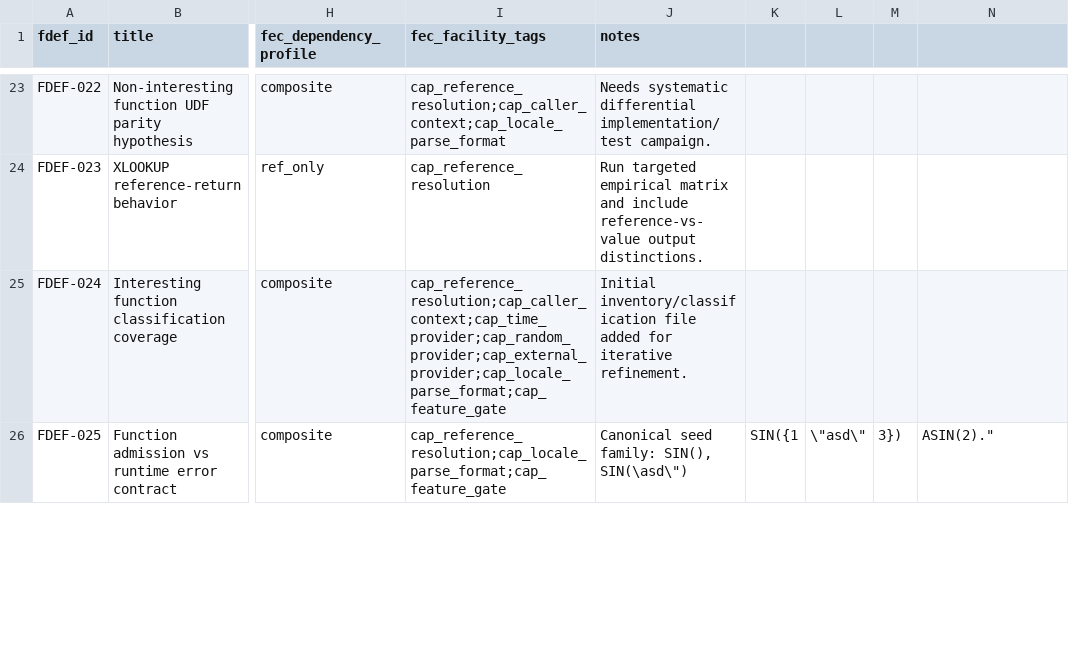
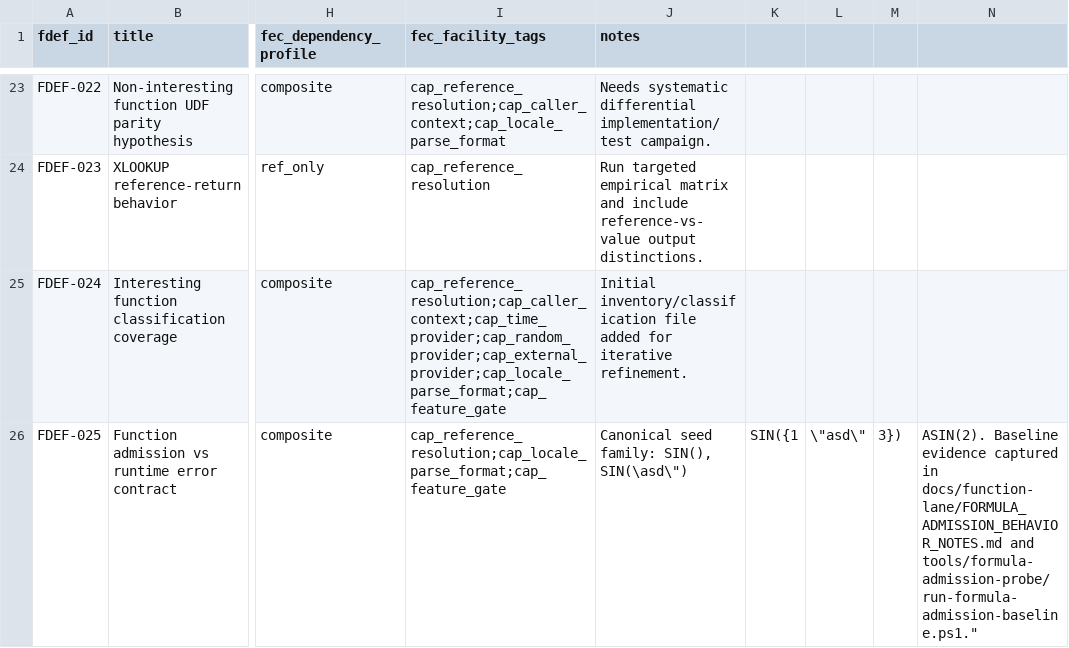
Before and after one commit to DnaCalc/OxFunc, a CSV file: docs/function-lane/EXCEL_FUNCTION_DEFINITION_PRELIM_CONFORMANCE.csv, drawn as a sheet; only a part is shown, gaps mark what is left out; the diff covers the shown part only; the diff names each change by its address in the sheet, - before the commit and + after, or states it on an @@ line.

Commit message:
W1: add formula-admission baseline and COM error mapping

```diff
--- a/docs/function-lane/EXCEL_FUNCTION_DEFINITION_PRELIM_CONFORMANCE.csv
+++ b/docs/function-lane/EXCEL_FUNCTION_DEFINITION_PRELIM_CONFORMANCE.csv
-N26: ASIN(2)."
+N26: ASIN(2). Baseline evidence captured in docs/function-lane/FORMULA_ADMISSION_BEHAVIOR_NOTES.md and tools/formula-admission-probe/run-formula-admission-baseline.ps1."
```
Also changed, not shown: 1 edited cell elsewhere in this file, docs/function-lane/FUNCTION_SLICE_CORRELATION_LEDGER.csv, 6 other files.
